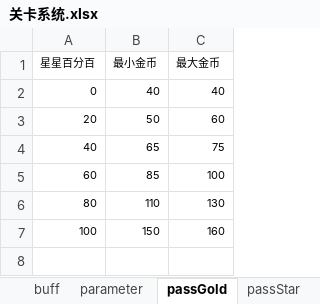
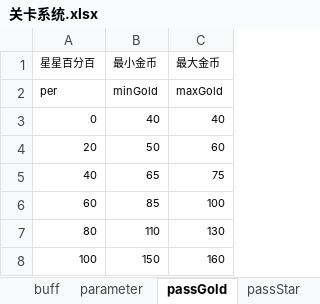
Before and after one commit to tonyshow/good3DProRES, an Excel workbook: tools/in/关卡系统.xlsx, sheet passGold, drawn as a sheet; values as stored, in another font and other column widths than the file's, no borders; charts and pictures not drawn; the diff names each change by its address in the sheet, - before the commit and + after, or states it on an @@ line.

```diff
--- a/tools/in/关卡系统.xlsx (sheet passGold)
+++ b/tools/in/关卡系统.xlsx (sheet passGold)
+row 2: per | minGold | maxGold
```
Also changed, not shown: sheet level, sheet passStar, sheet buff, charts or pictures, 5 other files.
